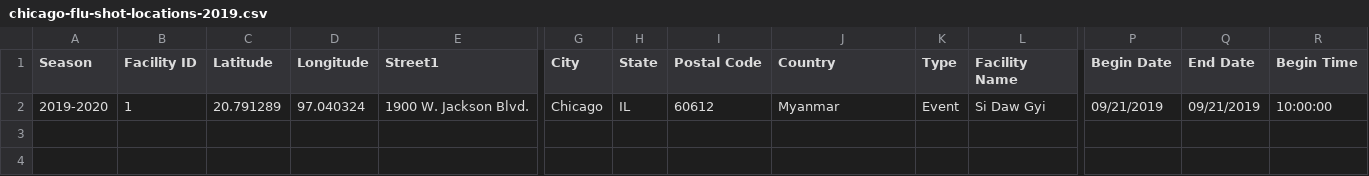
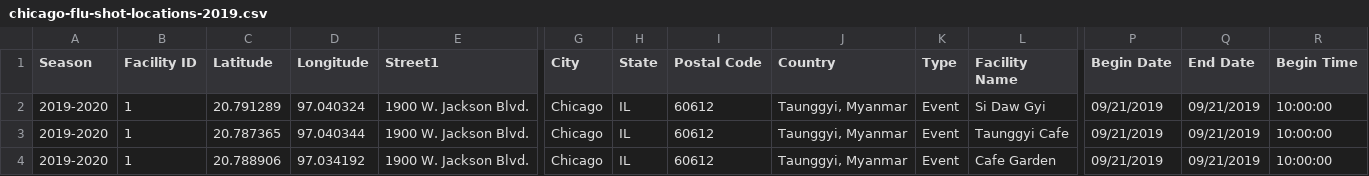
Before and after one commit to princekham/searchable-map-template-csv, a CSV file: data/chicago-flu-shot-locations-2019.csv, drawn as a sheet; only a part is shown, gaps mark what is left out; rows hold the shown columns only; the diff names each change by its address in the sheet, - before the commit and + after, or states it on an @@ line.

Commit message:
Update chicago-flu-shot-locations-2019.csv

```diff
--- a/data/chicago-flu-shot-locations-2019.csv
+++ b/data/chicago-flu-shot-locations-2019.csv
-J2 (Country): Myanmar
+J2 (Country): Taunggyi, Myanmar
+row 3: 2019-2020 | 1 | 20.787365 | 97.040344 | 1900 W. Jackson Blvd. | Chicago | IL | 60612 | Taunggyi, Myanmar | Event | Taunggyi Cafe | 09/21/2019 | 09/21/2019 | 10:00:00
+row 4: 2019-2020 | 1 | 20.788906 | 97.034192 | 1900 W. Jackson Blvd. | Chicago | IL | 60612 | Taunggyi, Myanmar | Event | Cafe Garden | 09/21/2019 | 09/21/2019 | 10:00:00
```
